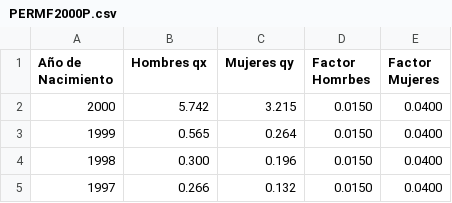
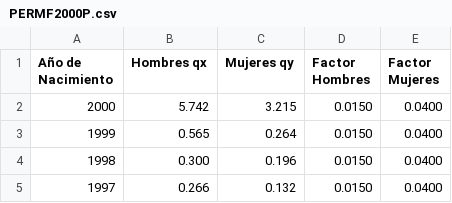
Before and after one commit to asiergs/mortality_spain, a CSV file: PERMF2000P.csv, drawn as a sheet; only a part is shown.

Commit message:
Update PERMF2000P.csv

```diff
--- a/PERMF2000P.csv
+++ b/PERMF2000P.csv
@@ -1,2 +1,2 @@
-Año de Nacimiento;Hombres qx;Mujeres qy;Factor Homrbes;Factor Mujeres
+Año de Nacimiento;Hombres qx;Mujeres qy;Factor Hombres;Factor Mujeres
 2000;5.742;3.215;0.0150;0.0400
```
